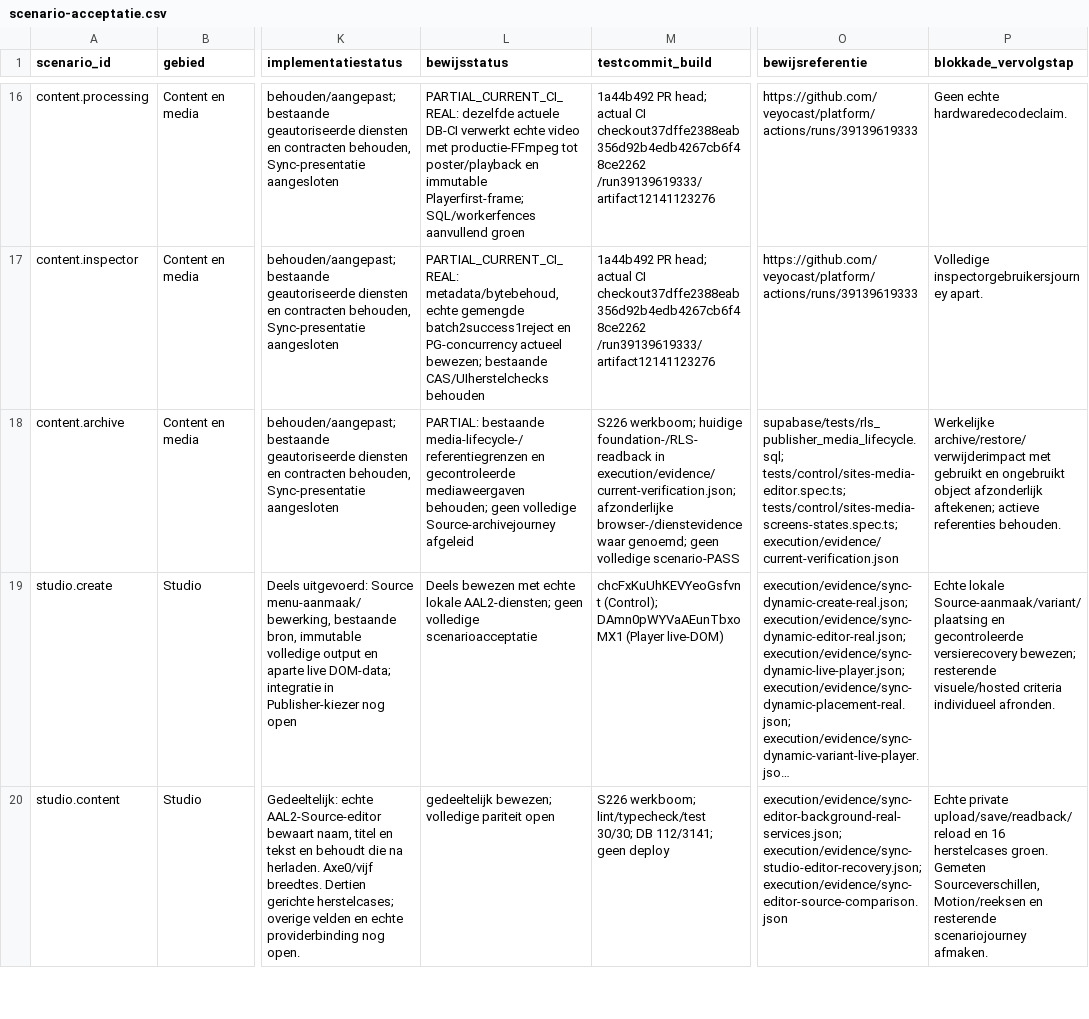
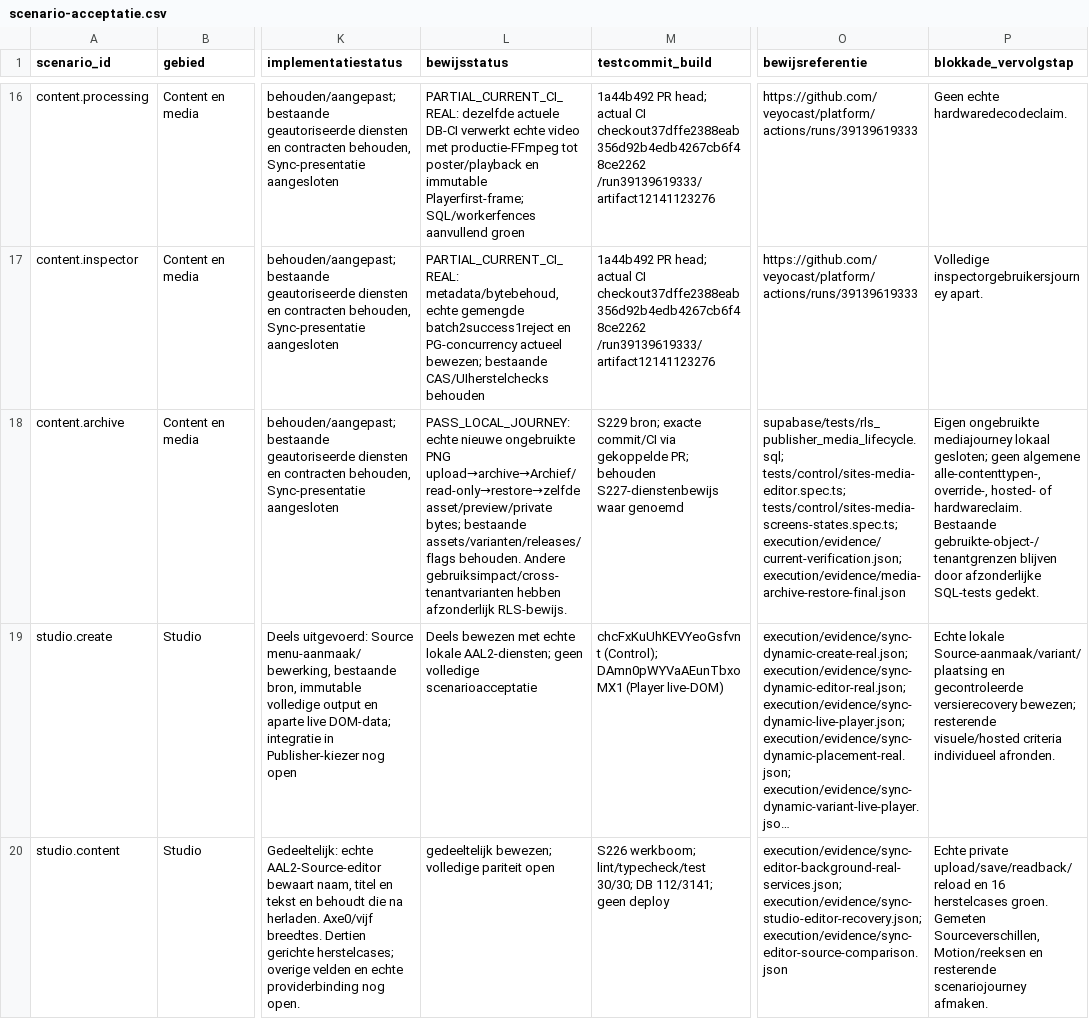
Before and after one commit to veyocast/platform, a CSV file: execution/scenario-acceptatie.csv, drawn as a sheet; only a part is shown, gaps mark what is left out; long unchanged cells end in …; the diff covers the shown part only; the diff names each change by its address in the sheet, - before the commit and + after, or states it on an @@ line.

Commit message:
fix(control): complete limited sponsor overview and literal audit filters

```diff
--- a/execution/scenario-acceptatie.csv
+++ b/execution/scenario-acceptatie.csv
-L18 (bewijsstatus): PARTIAL: bestaande media-lifecycle-/referentiegrenzen en gecontroleerde mediaweergaven behouden; geen volledige Source-archivejourney afgeleid
+L18 (bewijsstatus): PASS_LOCAL_JOURNEY: echte nieuwe ongebruikte PNG upload→archive→Archief/read-only→restore→zelfde asset/preview/private bytes; bestaande assets/varianten/releases/flags behouden. Andere gebruiksimpact/cross-tenantvarianten hebben afzonderlijk RLS-bewijs.
-M18 (testcommit_build): S226 werkboom; huidige foundation-/RLS-readback in execution/evidence/current-verification.json; afzonderlijke browser-/dienstevidence waar genoemd; geen volledige scenario-PASS
+M18 (testcommit_build): S229 bron; exacte commit/CI via gekoppelde PR; behouden S227-dienstenbewijs waar genoemd
-O18 (bewijsreferentie): …tests/control/sites-media-editor.spec.ts; tests/control/sites-media-screens-states.spec.ts; execution/evidence/current-verification.json
+O18 (bewijsreferentie): …tests/control/sites-media-editor.spec.ts; tests/control/sites-media-screens-states.spec.ts; execution/evidence/current-verification.json; execution/evidence/media-archive-restore-final.json
-P18 (blokkade_vervolgstap): Werkelijke archive/restore/verwijderimpact met gebruikt en ongebruikt object afzonderlijk aftekenen; actieve referenties behouden.
+P18 (blokkade_vervolgstap): Eigen ongebruikte mediajourney lokaal gesloten; geen algemene alle-contenttypen-, override-, hosted- of hardwareclaim. Bestaande gebruikte-object-/tenantgrenzen blijven door afzonderlijke SQL-tests gedekt.
```
Also changed, not shown: 9 edited cells elsewhere in this file, 15 other files.
